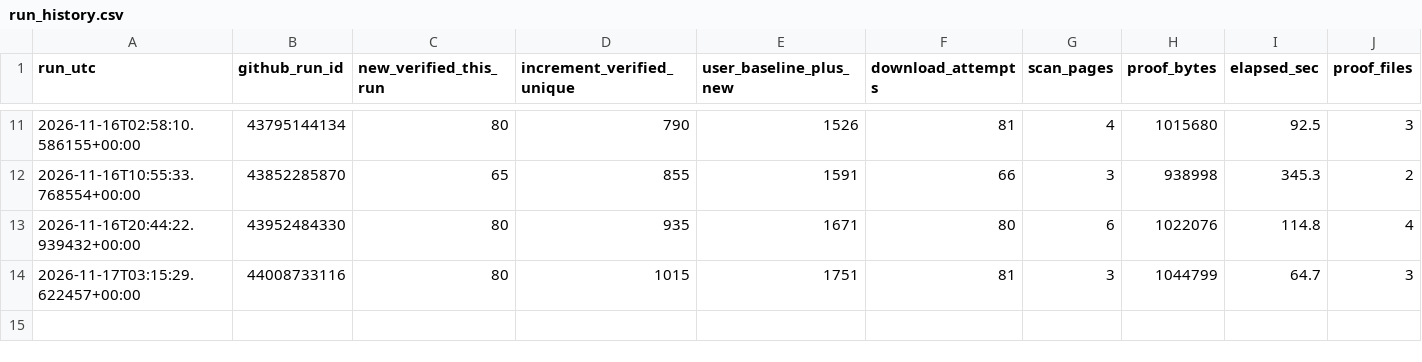
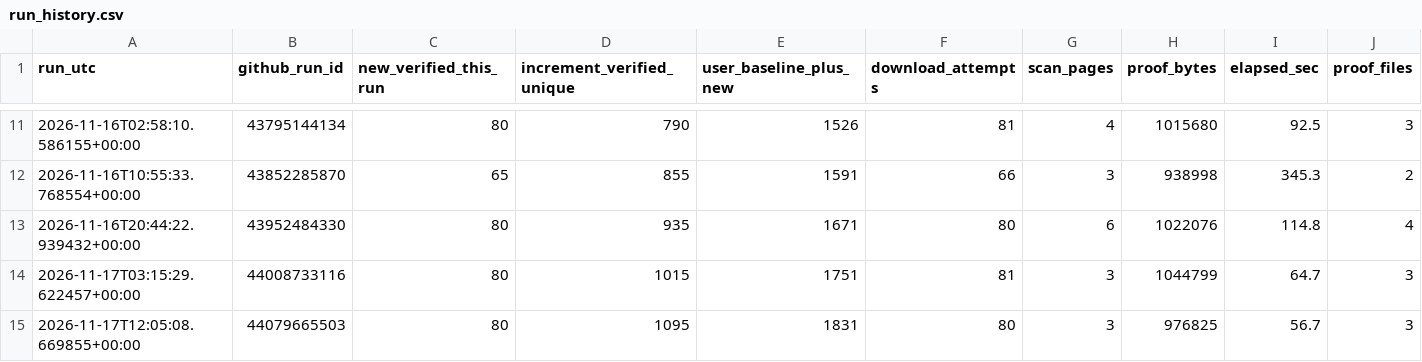
Before and after one commit to treesky0103-dot/quiet-art-gallery, a CSV file: data/collector_10min/run_history.csv, drawn as a sheet; only a part is shown, gaps mark what is left out; rows hold the shown columns only; the diff names each change by its address in the sheet, - before the commit and + after, or states it on an @@ line.

```diff
--- a/data/collector_10min/run_history.csv
+++ b/data/collector_10min/run_history.csv
+row 15: 2026-11-17T12:05:08.669855+00:00 | 44079665503 | 80 | 1095 | 1831 | 80 | 3 | 976825 | 56.7 | 3
```
Also changed, not shown: 3 other files.
